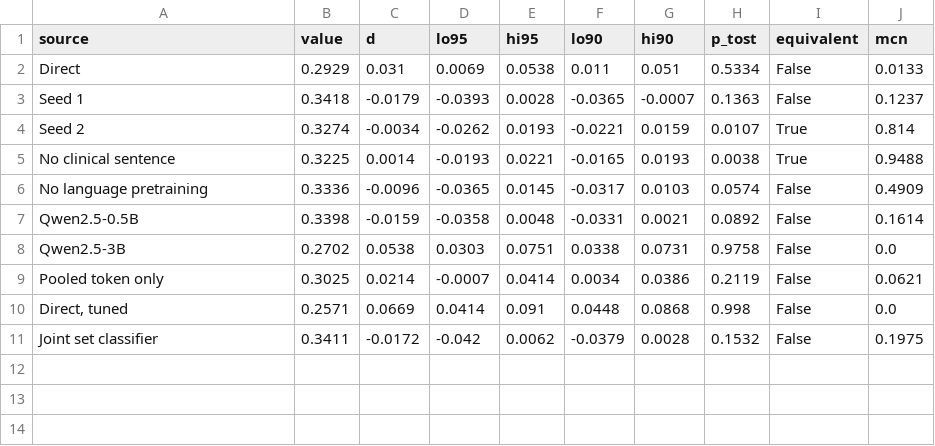
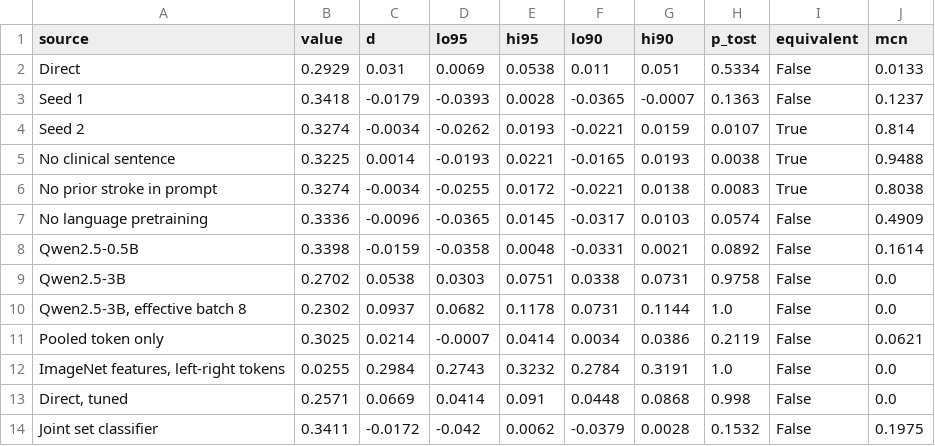
Before and after one commit to jouninLRMD/VLM-Stroke, a CSV file: results/paper/review_equivalence.csv, drawn as a sheet; the diff names each change by its address in the sheet, - before the commit and + after, or states it on an @@ line.

```diff
--- a/results/paper/review_equivalence.csv
+++ b/results/paper/review_equivalence.csv
+row 6: No prior stroke in prompt | 0.3274 | -0.0034 | -0.0255 | 0.0172 | -0.0221 | 0.0138 | 0.0083 | True | 0.8038
+row 10: Qwen2.5-3B, effective batch 8 | 0.2302 | 0.0937 | 0.0682 | 0.1178 | 0.0731 | 0.1144 | 1.0 | False | 0.0
+row 12: ImageNet features, left-right tokens | 0.0255 | 0.2984 | 0.2743 | 0.3232 | 0.2784 | 0.3191 | 1.0 | False | 0.0
```
Also changed, not shown: results/paper/ablations.csv, 24 other files.
